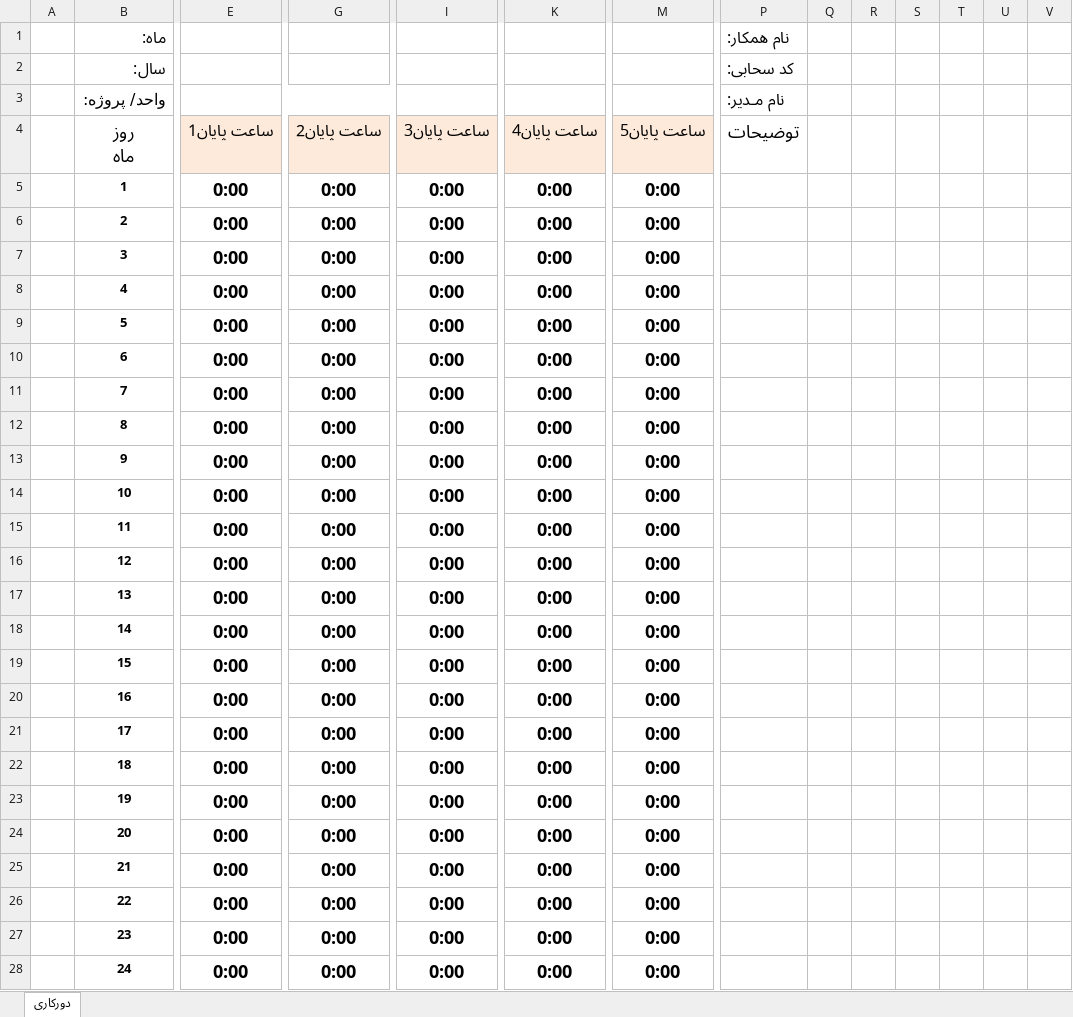
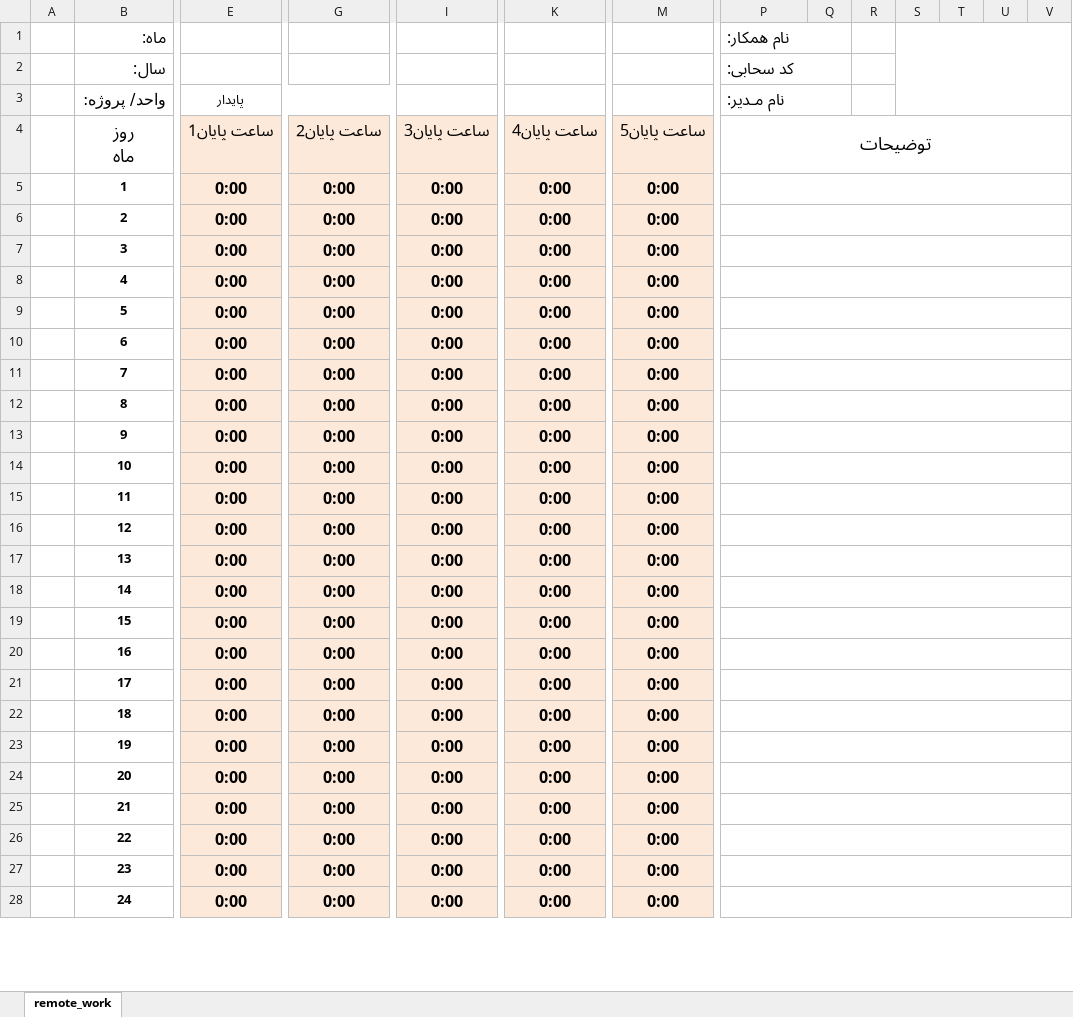
Before and after one commit to emranprojects/SahaBee, an Excel workbook: timesheet-template.xlsx, sheet remote_work, drawn as a sheet; only a part is shown, gaps mark what is left out; values as stored, in another font and other column widths than the file's, no borders; charts and pictures not drawn; the diff covers the shown part only; the diff names each change by its address in the sheet, - before the commit and + after, or states it on an @@ line.

Commit message:
Feature: Update excel

```diff
--- a/timesheet-template.xlsx (sheet remote_work)
+++ b/timesheet-template.xlsx (sheet remote_work)
-sheet tab: دورکاری
+sheet tab: remote_work
+P1:Q1 merged
+S1:V3 merged
+P2:Q2 merged
-E3 (ساعت پایان1): (empty)
+E3 (ساعت پایان1): پایدار
+P3:Q3 merged
+P4:V4 merged
@@ E5:M28 text size: smaller @@
-E5:E28 fill: none
+E5:E28 fill: #FDE9D9
-G5:G28 fill: none
+G5:G28 fill: #FDE9D9
-I5:I28 fill: none
+I5:I28 fill: #FDE9D9
-K5:K28 fill: none
+K5:K28 fill: #FDE9D9
-M5:M28 fill: none
+M5:M28 fill: #FDE9D9
+P5:V5 merged
+P6:V6 merged
+P7:V7 merged
+P8:V8 merged
+P9:V9 merged
+P10:V10 merged
+P11:V11 merged
+P12:V12 merged
+P13:V13 merged
+P14:V14 merged
+P15:V15 merged
+P16:V16 merged
+P17:V17 merged
+P18:V18 merged
+P19:V19 merged
+P20:V20 merged
+P21:V21 merged
+P22:V22 merged
+P23:V23 merged
+P24:V24 merged
+P25:V25 merged
+P26:V26 merged
+P27:V27 merged
+P28:V28 merged
```
Also changed, not shown: 7 added rows, 2 edited cells, cell formats and merged cells elsewhere in this sheet, hidden cells, charts or pictures, 7 other files.
